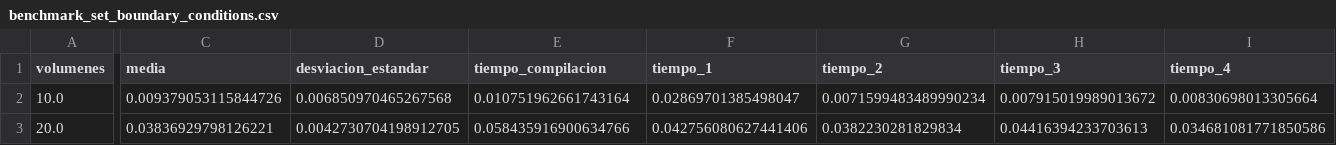
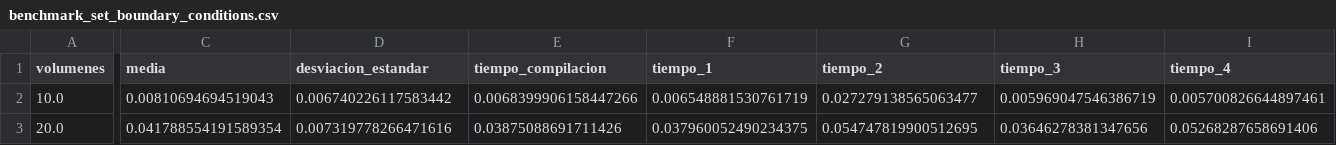
Before and after one commit to OscarAlvaradoM/Tesis, a CSV file: benchmarking/benchmark_set_boundary_conditions.csv, drawn as a sheet; only a part is shown, gaps mark what is left out; the diff covers the shown part only; the diff names each change by its address in the sheet, - before the commit and + after, or states it on an @@ line.

```diff
--- a/benchmarking/benchmark_set_boundary_conditions.csv
+++ b/benchmarking/benchmark_set_boundary_conditions.csv
-C2 (media): 0.009379053115844726
+C2 (media): 0.00810694694519043
-D2 (desviacion_estandar): 0.006850970465267568
+D2 (desviacion_estandar): 0.006740226117583442
-E2 (tiempo_compilacion): 0.010751962661743164
+E2 (tiempo_compilacion): 0.0068399906158447266
-F2 (tiempo_1): 0.02869701385498047
+F2 (tiempo_1): 0.006548881530761719
-G2 (tiempo_2): 0.0071599483489990234
+G2 (tiempo_2): 0.027279138565063477
-H2 (tiempo_3): 0.007915019989013672
+H2 (tiempo_3): 0.005969047546386719
-I2 (tiempo_4): 0.00830698013305664
+I2 (tiempo_4): 0.005700826644897461
-C3 (media): 0.03836929798126221
+C3 (media): 0.041788554191589354
-D3 (desviacion_estandar): 0.0042730704198912705
+D3 (desviacion_estandar): 0.007319778266471616
-E3 (tiempo_compilacion): 0.058435916900634766
+E3 (tiempo_compilacion): 0.03875088691711426
-F3 (tiempo_1): 0.042756080627441406
+F3 (tiempo_1): 0.037960052490234375
-G3 (tiempo_2): 0.0382230281829834
+G3 (tiempo_2): 0.054747819900512695
-H3 (tiempo_3): 0.04416394233703613
+H3 (tiempo_3): 0.03646278381347656
-I3 (tiempo_4): 0.034681081771850586
+I3 (tiempo_4): 0.05268287658691406
```
Also changed, not shown: 1 added row and 77 edited cells elsewhere in this file, benchmarking/benchmark_mesh.csv, 4 other files.
